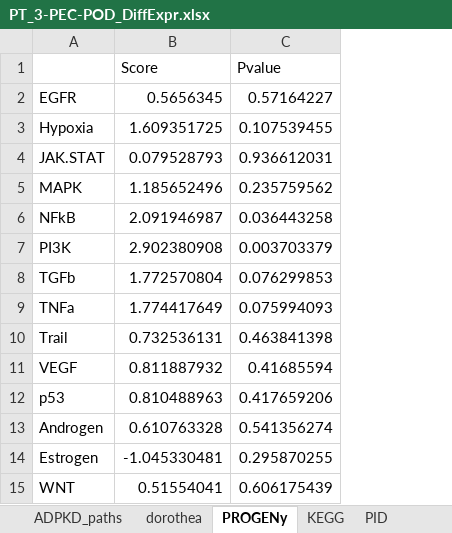
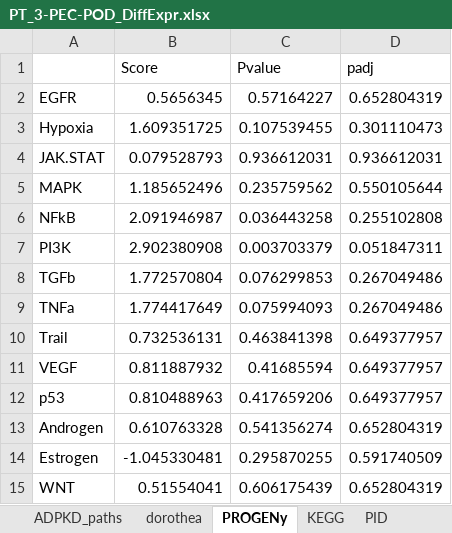
Before and after one commit to saezlab/Xu_tubuloid, an Excel workbook: Cystic_signature/02_differential_expression/data/PT_3-PEC-POD_DiffExpr.xlsx, sheet PROGENy, drawn as a sheet; values as stored, in another font and other column widths than the file's, no borders; the diff names each change by its address in the sheet, - before the commit and + after, or states it on an @@ line.

Commit message:
Update Cystic diff expr

```diff
--- a/Cystic_signature/02_differential_expression/data/PT_3-PEC-POD_DiffExpr.xlsx (sheet PROGENy)
+++ b/Cystic_signature/02_differential_expression/data/PT_3-PEC-POD_DiffExpr.xlsx (sheet PROGENy)
+column D (padj), rows 2-15: 0.652804319 | 0.301110473 | 0.936612031 | 0.550105644 | 0.255102808 | 0.051847311 | 0.267049486 | 0.267049486 | 0.649377957 | 0.649377957 | 0.649377957 | 0.652804319 | 0.591740509 | 0.652804319
```
Also changed, not shown: Cystic_signature/02_differential_expression/data/IC-B_DiffExpr.xlsx, 19 other files.
